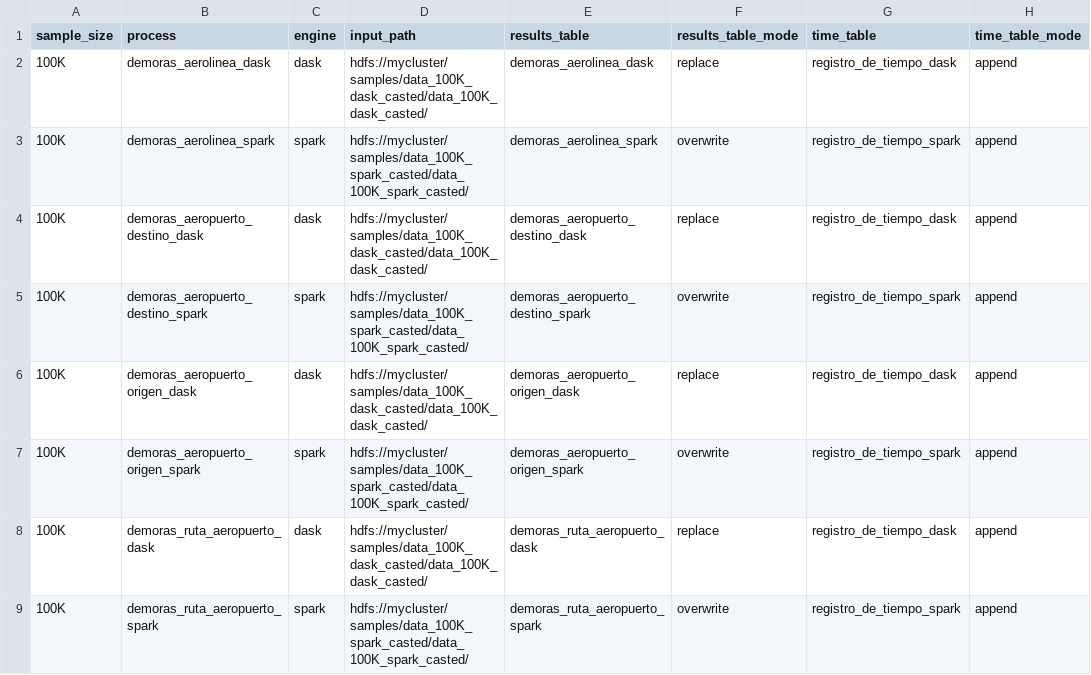
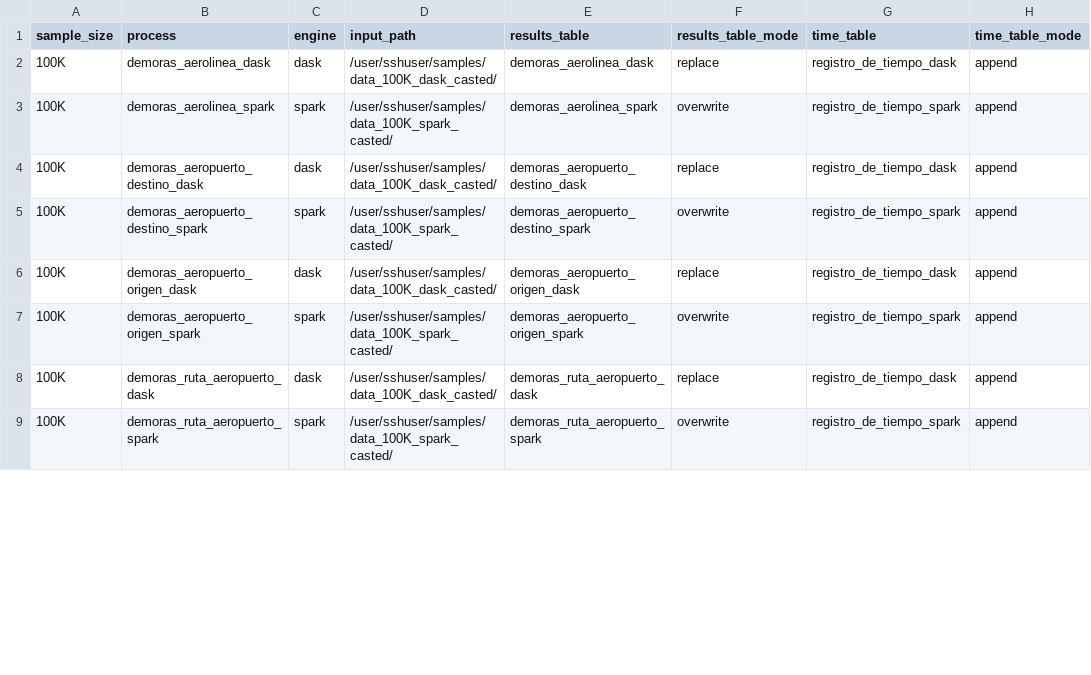
Before and after one commit to ikerforce/spark-rita, a CSV file: conf/base/configs_cluster.csv, drawn as a sheet; only a part is shown; the diff covers the shown part only; the diff names each change by its address in the sheet, - before the commit and + after, or states it on an @@ line.

Commit message:
Cambié al path de aws

```diff
--- a/conf/base/configs_cluster.csv
+++ b/conf/base/configs_cluster.csv
-D2 (input_path): hdfs://mycluster/samples/data_100K_dask_casted/data_100K_dask_casted/
+D2 (input_path): /user/sshuser/samples/data_100K_dask_casted/
-D3 (input_path): hdfs://mycluster/samples/data_100K_spark_casted/data_100K_spark_casted/
+D3 (input_path): /user/sshuser/samples/data_100K_spark_casted/
-D4 (input_path): hdfs://mycluster/samples/data_100K_dask_casted/data_100K_dask_casted/
+D4 (input_path): /user/sshuser/samples/data_100K_dask_casted/
-D5 (input_path): hdfs://mycluster/samples/data_100K_spark_casted/data_100K_spark_casted/
+D5 (input_path): /user/sshuser/samples/data_100K_spark_casted/
-D6 (input_path): hdfs://mycluster/samples/data_100K_dask_casted/data_100K_dask_casted/
+D6 (input_path): /user/sshuser/samples/data_100K_dask_casted/
-D7 (input_path): hdfs://mycluster/samples/data_100K_spark_casted/data_100K_spark_casted/
+D7 (input_path): /user/sshuser/samples/data_100K_spark_casted/
-D8 (input_path): hdfs://mycluster/samples/data_100K_dask_casted/data_100K_dask_casted/
+D8 (input_path): /user/sshuser/samples/data_100K_dask_casted/
-D9 (input_path): hdfs://mycluster/samples/data_100K_spark_casted/data_100K_spark_casted/
+D9 (input_path): /user/sshuser/samples/data_100K_spark_casted/
```
Also changed, not shown: 8 edited cells elsewhere in this file.
